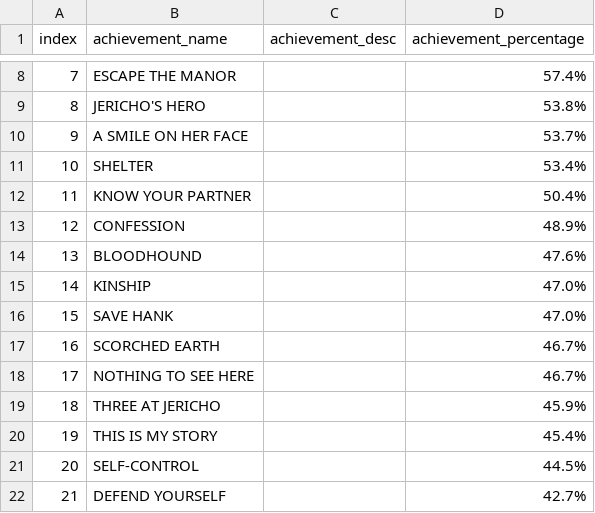
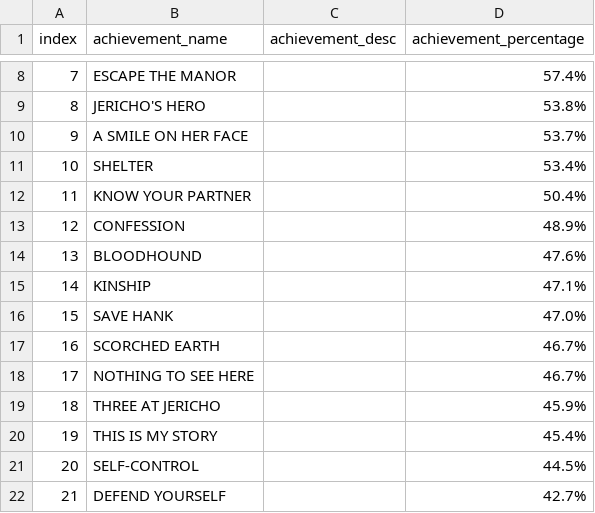
Before and after one commit to MebilyChen/PySteam3.7, a CSV file: 底特律：化身为人-1222140/底特律：化身为人-1222140-achievements_post.csv, drawn as a sheet; only a part is shown, gaps mark what is left out.

```diff
--- a/底特律：化身为人-1222140/底特律：化身为人-1222140-achievements_post.csv
+++ b/底特律：化身为人-1222140/底特律：化身为人-1222140-achievements_post.csv
@@ -14,3 +14,3 @@ index,achievement_name,achievement_desc,achievement_percentage
 13,BLOODHOUND,,47.6%,
-14,KINSHIP,,47.0%,
+14,KINSHIP,,47.1%,
 15,SAVE HANK,,47.0%,
```
Also changed, not shown: 底特律：化身为人-1222140/底特律：化身为人-1222140-summary_post.csv, 7 other files.
